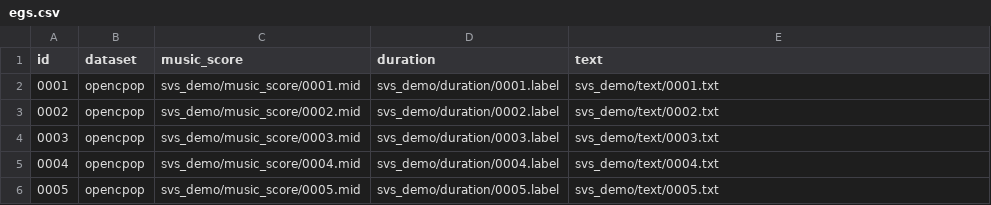
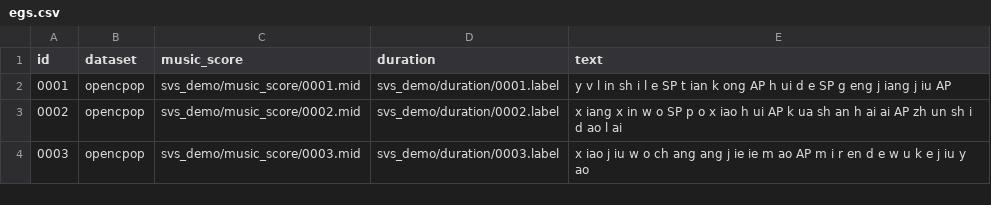
Before and after one commit to SJTMusicTeam/svs_demo, a CSV file: egs.csv, drawn as a sheet.

Commit message:
update egs

```diff
--- a/egs.csv
+++ b/egs.csv
@@ -1,6 +1,4 @@
 id,dataset,music_score,duration,text
-0001,opencpop,svs_demo/music_score/0001.mid,svs_demo/duration/0001.label,svs_demo/text/0001.txt
-0002,opencpop,svs_demo/music_score/0002.mid,svs_demo/duration/0002.label,svs_demo/text/0002.txt
-0003,opencpop,svs_demo/music_score/0003.mid,svs_demo/duration/0003.label,svs_demo/text/0003.txt
-0004,opencpop,svs_demo/music_score/0004.mid,svs_demo/duration/0004.label,svs_demo/text/0004.txt
-0005,opencpop,svs_demo/music_score/0005.mid,svs_demo/duration/0005.label,svs_demo/text/0005.txt
+0001,opencpop,svs_demo/music_score/0001.mid,svs_demo/duration/0001.label,y v l in sh i l e SP t ian k ong AP h ui d e SP g eng j iang j iu AP
+0002,opencpop,svs_demo/music_score/0002.mid,svs_demo/duration/0002.label,x iang x in w o SP p o x iao h ui AP k ua sh an h ai ai AP zh un sh i d ao l ai
+0003,opencpop,svs_demo/music_score/0003.mid,svs_demo/duration/0003.label,x iao j iu w o ch ang ang j ie ie m ao AP m i r en d e w u k e j iu y ao
```
